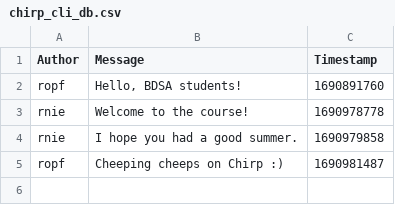
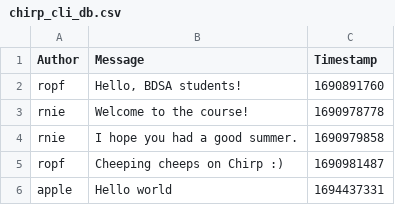
Before and after one commit to ITU-BDSA-GROUP5/Chirp, a CSV file: Chirp.CLI/chirp_cli_db.csv, drawn as a sheet.

Commit message:
Refactor program to utilize CSV based database from SimpleDB
Co-authored-by: Johan Brandi <johbr@itu.dk>

```diff
--- a/Chirp.CLI/chirp_cli_db.csv
+++ b/Chirp.CLI/chirp_cli_db.csv
@@ -5 +5,2 @@ rnie,"I hope you had a good summer.",1690979858
 ropf,"Cheeping cheeps on Chirp :)",1690981487
+apple,Hello world,1694437331
```
Also changed, not shown: 4 other files.
